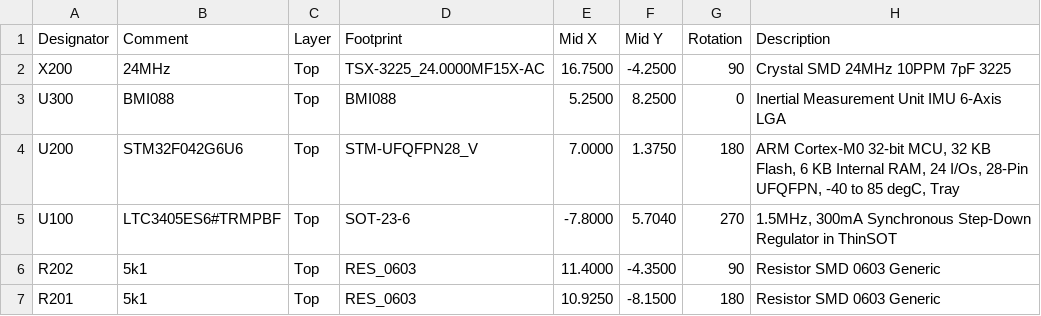
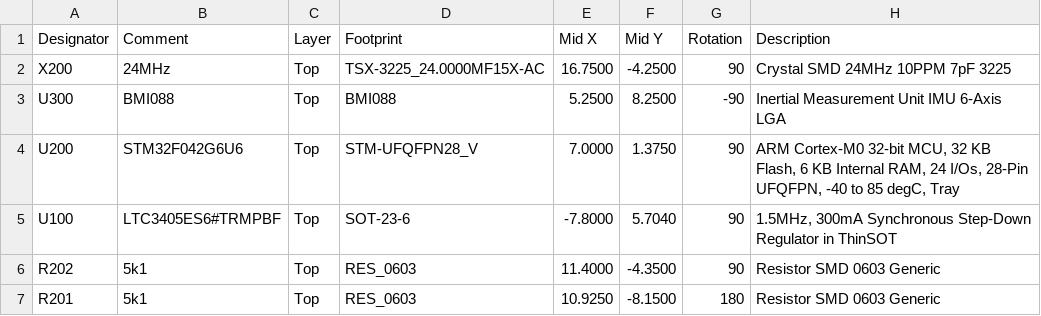
Before and after one commit to Skillygonzales/STM32-Tutorial, a CSV file: Project Outputs for STM32_Tutorial/STM32_Tutorial-CPL.csv, drawn as a sheet; only a part is shown.

```diff
--- a/Project Outputs for STM32_Tutorial/STM32_Tutorial-CPL.csv
+++ b/Project Outputs for STM32_Tutorial/STM32_Tutorial-CPL.csv
@@ -2,5 +2,5 @@
 "X200","24MHz","Top","TSX-3225_24.0000MF15X-AC","16.7500","-4.2500","90","Crystal SMD 24MHz 10PPM 7pF 3225"
-"U300","BMI088","Top","BMI088","5.2500","8.2500","0","Inertial Measurement Unit IMU 6-Axis LGA"
-"U200","STM32F042G6U6","Top","STM-UFQFPN28_V","7.0000","1.3750","180","ARM Cortex-M0 32-bit MCU, 32 KB Flash, 6 KB Internal RAM, 24 I/Os, 28-Pin UFQFPN, -40 to 85 degC, Tray"
-"U100","LTC3405ES6#TRMPBF","Top","SOT-23-6","-7.8000","5.7040","270","1.5MHz, 300mA Synchronous Step-Down Regulator in ThinSOT"
+"U300","BMI088","Top","BMI088","5.2500","8.2500","-90","Inertial Measurement Unit IMU 6-Axis LGA"
+"U200","STM32F042G6U6","Top","STM-UFQFPN28_V","7.0000","1.3750","90","ARM Cortex-M0 32-bit MCU, 32 KB Flash, 6 KB Internal RAM, 24 I/Os, 28-Pin UFQFPN, -40 to 85 degC, Tray"
+"U100","LTC3405ES6#TRMPBF","Top","SOT-23-6","-7.8000","5.7040","90","1.5MHz, 300mA Synchronous Step-Down Regulator in ThinSOT"
 "R202","5k1","Top","RES_0603","11.4000","-4.3500","90","Resistor SMD 0603 Generic"
```
Also changed, not shown: Project Outputs for STM32_Tutorial/STM32_Tutorial-BOM.csv.
